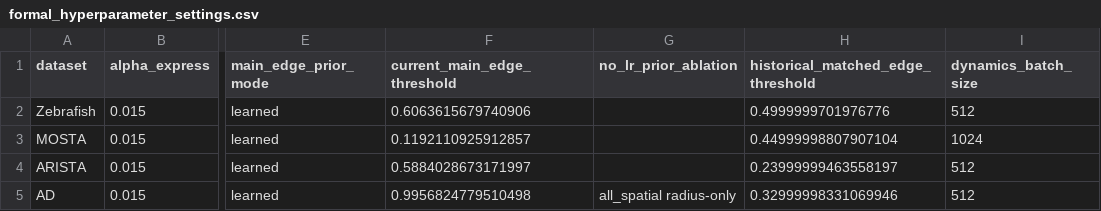
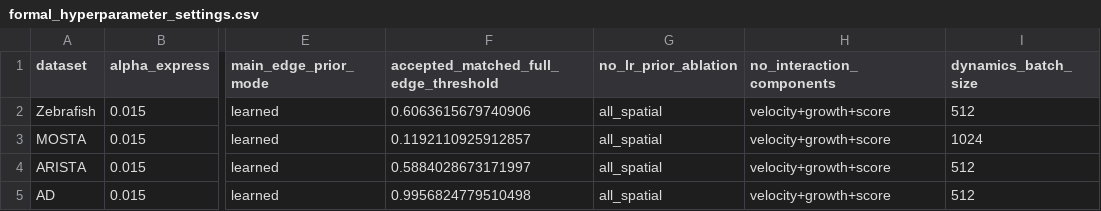
Before and after one commit to zhenyiizhang/cytobridge-spatial, a CSV file: docs/data/formal_hyperparameter_settings.csv, drawn as a sheet; only a part is shown, gaps mark what is left out; the diff names each change by its address in the sheet, - before the commit and + after, or states it on an @@ line.

```diff
--- a/docs/data/formal_hyperparameter_settings.csv
+++ b/docs/data/formal_hyperparameter_settings.csv
-F1: current_main_edge_threshold
+F1: accepted_matched_full_edge_threshold
-H1: historical_matched_edge_threshold
+H1: no_interaction_components
-G2:G4 (no_lr_prior_ablation): (empty)
+G2:G4 (no_lr_prior_ablation): all_spatial
-H2 (no_interaction_components): 0.4999999701976776
+H2 (no_interaction_components): velocity+growth+score
-H3 (no_interaction_components): 0.44999998807907104
+H3 (no_interaction_components): velocity+growth+score
-H4 (no_interaction_components): 0.23999999463558197
+H4 (no_interaction_components): velocity+growth+score
-G5 (no_lr_prior_ablation): all_spatial radius-only
+G5 (no_lr_prior_ablation): all_spatial
-H5 (no_interaction_components): 0.32999998331069946
+H5 (no_interaction_components): velocity+growth+score
```
Also changed, not shown: docs/data/formal_training_compute_cost.csv, 7 other files.
